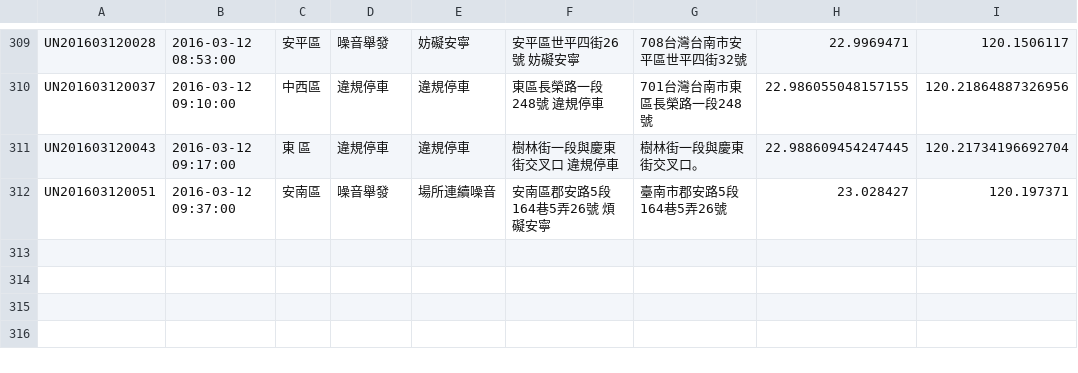
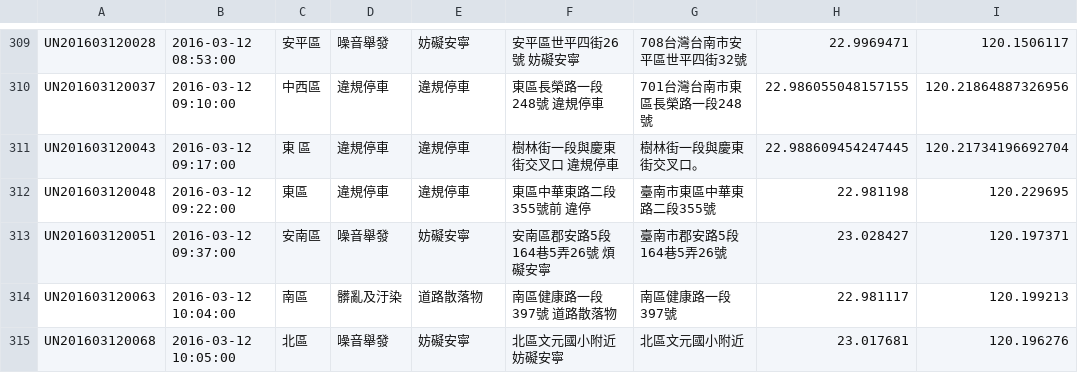
Before and after one commit to kiang/tainan_1999_map, a CSV file: data/2016/10.csv, drawn as a sheet; only a part is shown, gaps mark what is left out.

```diff
--- a/data/2016/10.csv
+++ b/data/2016/10.csv
@@ -311,2 +311,5 @@ UN201603120037,"2016-03-12 09:10:00",中西區,違規停車,違規停車,"東區
 UN201603120043,"2016-03-12 09:17:00","東 區",違規停車,違規停車,"樹林街一段與慶東街交叉口   違規停車",樹林街一段與慶東街交叉口。,22.988609454247445,120.21734196692704
-UN201603120051,"2016-03-12 09:37:00",安南區,噪音舉發,場所連續噪音,"安南區郡安路5段164巷5弄26號   煩礙安寧",臺南市郡安路5段164巷5弄26號,23.028427,120.197371
+UN201603120048,"2016-03-12 09:22:00",東區,違規停車,違規停車,"東區中華東路二段355號前  違停",臺南市東區中華東路二段355號,22.981198,120.229695
+UN201603120051,"2016-03-12 09:37:00",安南區,噪音舉發,妨礙安寧,"安南區郡安路5段164巷5弄26號   煩礙安寧",臺南市郡安路5段164巷5弄26號,23.028427,120.197371
+UN201603120063,"2016-03-12 10:04:00",南區,髒亂及汙染,道路散落物,"南區健康路一段397號 道路散落物",南區健康路一段397號,22.981117,120.199213
+UN201603120068,"2016-03-12 10:05:00",北區,噪音舉發,妨礙安寧,"北區文元國小附近  妨礙安寧",北區文元國小附近,23.017681,120.196276
```
Also changed, not shown: 1 other file.
